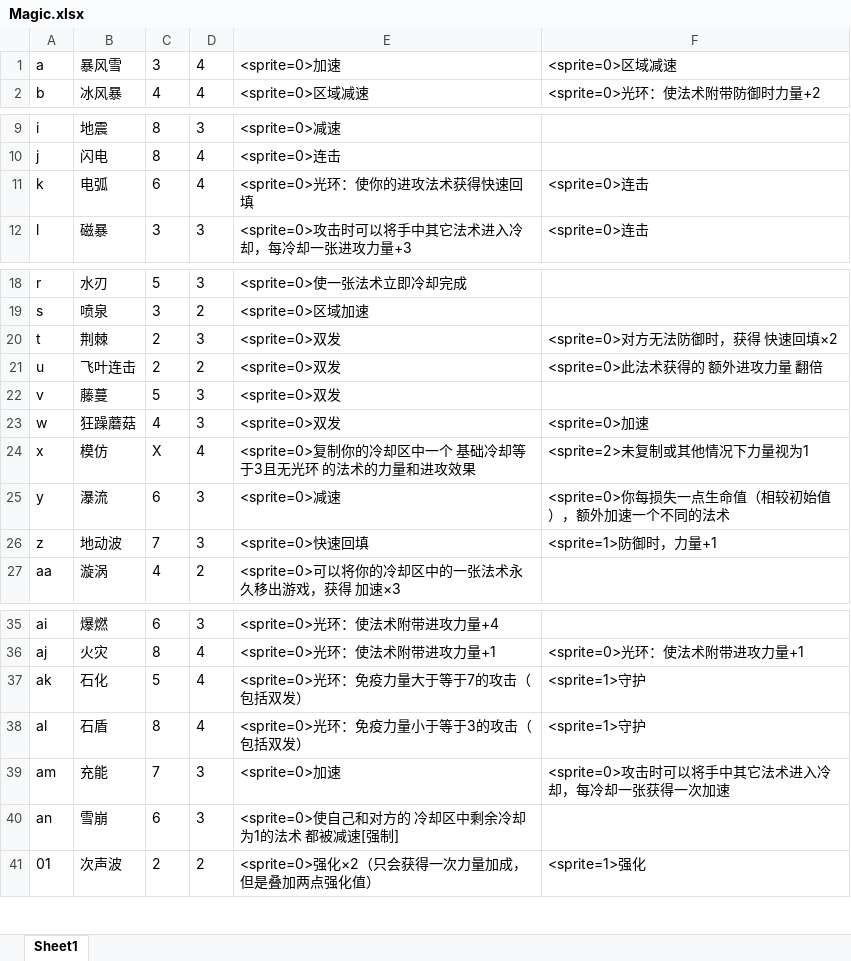
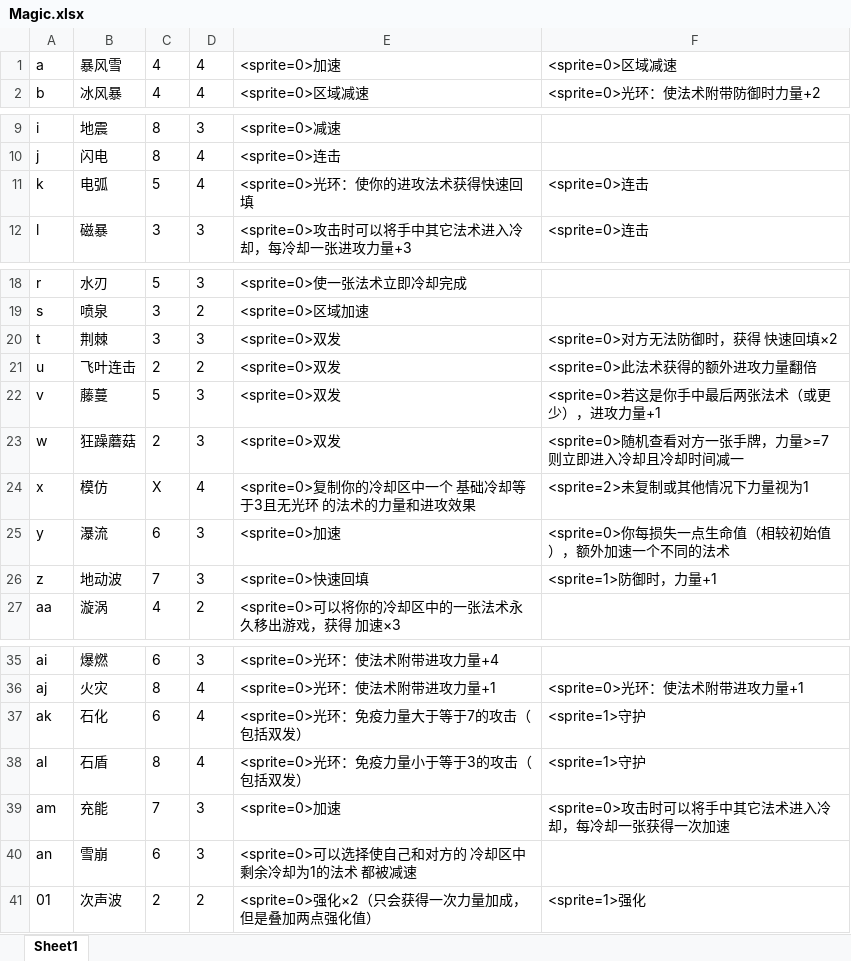
Before and after one commit to BruiseBuill/Card, an Excel workbook: Assets/Resource/MagicFight2/Magic.xlsx, sheet Sheet1, drawn as a sheet; only a part is shown, gaps mark what is left out; values as stored, in another font and other column widths than the file's, no borders; the diff names each change by its address in the sheet, - before the commit and + after, or states it on an @@ line.

```diff
--- a/Assets/Resource/MagicFight2/Magic.xlsx (sheet Sheet1)
+++ b/Assets/Resource/MagicFight2/Magic.xlsx (sheet Sheet1)
-C1: 3
+C1: 4
-C11: 6
+C11: 5
-C20: 2
+C20: 3
-F21: <sprite=0>此法术获得的 额外进攻力量 翻倍
+F21: <sprite=0>此法术获得的额外进攻力量翻倍
-F22: (empty)
+F22: <sprite=0>若这是你手中最后两张法术（或更少），进攻力量+1
-C23: 4
+C23: 2
-F23: <sprite=0>加速
+F23: <sprite=0>随机查看对方一张手牌，力量>=7则立即进入冷却且冷却时间减一
-E25: <sprite=0>减速
+E25: <sprite=0>加速
-C37: 5
+C37: 6
-E40: <sprite=0>使自己和对方的 冷却区中剩余冷却为1的法术 都被减速[强制]
+E40: <sprite=0>可以选择使自己和对方的 冷却区中剩余冷却为1的法术 都被减速
```
Also changed, not shown: 12 other files.
